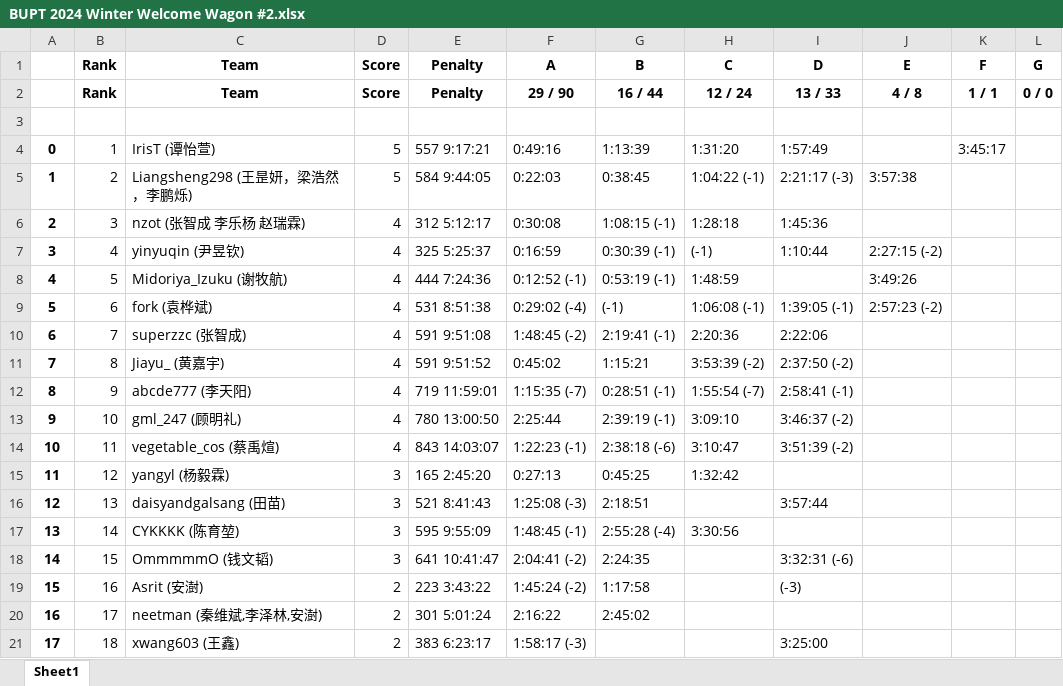
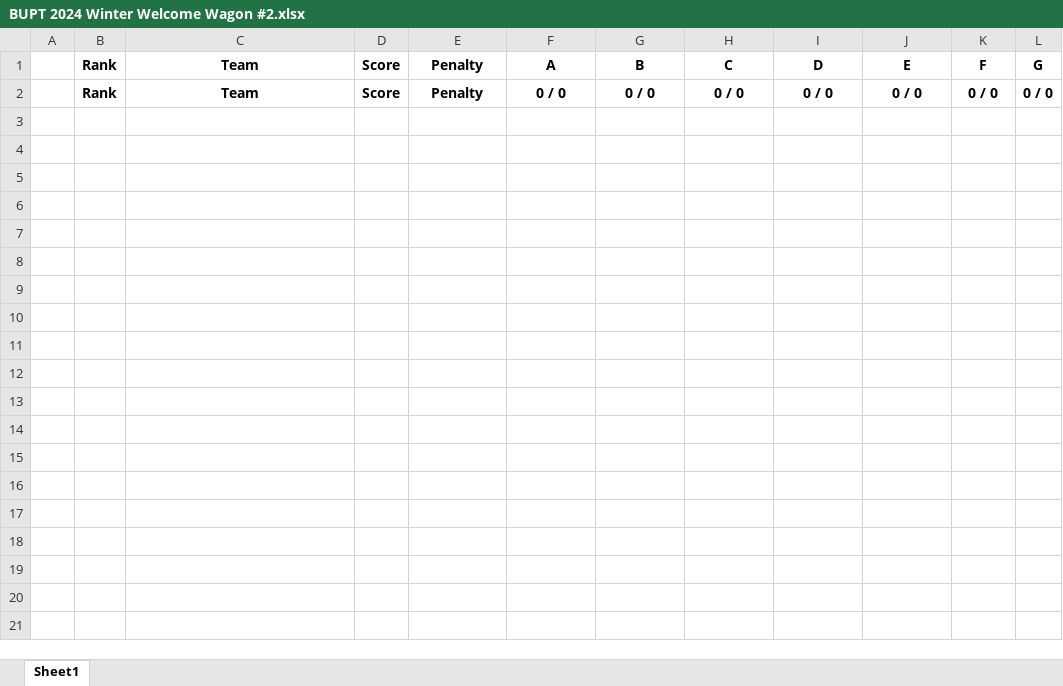
Before and after one commit to selfmade-softs/BUPT-ACM-2024-winter, an Excel workbook: ranks/BUPT 2024 Winter Welcome Wagon #2.xlsx, sheet Sheet1, drawn as a sheet; only a part is shown; values as stored, in another font and other column widths than the file's, no borders; the diff covers the shown part only; the diff names each change by its address in the sheet, - before the commit and + after, or states it on an @@ line.

```diff
--- a/ranks/BUPT 2024 Winter Welcome Wagon #2.xlsx (sheet Sheet1)
+++ b/ranks/BUPT 2024 Winter Welcome Wagon #2.xlsx (sheet Sheet1)
-F2: 29 / 90
+F2: 0 / 0
-G2: 16 / 44
+G2: 0 / 0
-H2: 12 / 24
+H2: 0 / 0
-I2: 13 / 33
+I2: 0 / 0
-J2: 4 / 8
+J2: 0 / 0
-K2: 1 / 1
+K2: 0 / 0
-row 3: (empty)
-row 4: 0 | 1 | IrisT (谭怡萱) | 5 | 557 9:17:21 | 0:49:16 | 1:13:39 | 1:31:20 | 1:57:49 |  | 3:45:17
-row 5: 1 | 2 | Liangsheng298 (王昰妍，梁浩然，李鹏烁) | 5 | 584 9:44:05 | 0:22:03 | 0:38:45 | 1:04:22 (-1) | 2:21:17 (-3) | 3:57:38
-row 6: 2 | 3 | nzot (张智成 李乐杨 赵瑞霖) | 4 | 312 5:12:17 | 0:30:08 | 1:08:15 (-1) | 1:28:18 | 1:45:36
-row 7: 3 | 4 | yinyuqin (尹昱钦) | 4 | 325 5:25:37 | 0:16:59 | 0:30:39 (-1) | (-1) | 1:10:44 | 2:27:15 (-2)
-row 8: 4 | 5 | Midoriya_Izuku (谢牧航) | 4 | 444 7:24:36 | 0:12:52 (-1) | 0:53:19 (-1) | 1:48:59 |  | 3:49:26
-row 9: 5 | 6 | fork (袁桦斌) | 4 | 531 8:51:38 | 0:29:02 (-4) | (-1) | 1:06:08 (-1) | 1:39:05 (-1) | 2:57:23 (-2)
-row 10: 6 | 7 | superzzc (张智成) | 4 | 591 9:51:08 | 1:48:45 (-2) | 2:19:41 (-1) | 2:20:36 | 2:22:06
-row 11: 7 | 8 | Jiayu_ (黄嘉宇) | 4 | 591 9:51:52 | 0:45:02 | 1:15:21 | 3:53:39 (-2) | 2:37:50 (-2)
-row 12: 8 | 9 | abcde777 (李天阳) | 4 | 719 11:59:01 | 1:15:35 (-7) | 0:28:51 (-1) | 1:55:54 (-7) | 2:58:41 (-1)
-row 13: 9 | 10 | gml_247 (顾明礼) | 4 | 780 13:00:50 | 2:25:44 | 2:39:19 (-1) | 3:09:10 | 3:46:37 (-2)
-row 14: 10 | 11 | vegetable_cos (蔡禹煊) | 4 | 843 14:03:07 | 1:22:23 (-1) | 2:38:18 (-6) | 3:10:47 | 3:51:39 (-2)
-row 15: 11 | 12 | yangyl (杨毅霖) | 3 | 165 2:45:20 | 0:27:13 | 0:45:25 | 1:32:42
-row 16: 12 | 13 | daisyandgalsang (田苗) | 3 | 521 8:41:43 | 1:25:08 (-3) | 2:18:51 |  | 3:57:44
-row 17: 13 | 14 | CYKKKK (陈育堃) | 3 | 595 9:55:09 | 1:48:45 (-1) | 2:55:28 (-4) | 3:30:56
-row 18: 14 | 15 | OmmmmmO (钱文韬) | 3 | 641 10:41:47 | 2:04:41 (-2) | 2:24:35 |  | 3:32:31 (-6)
-row 19: 15 | 16 | Asrit (安澍) | 2 | 223 3:43:22 | 1:45:24 (-2) | 1:17:58 |  | (-3)
-row 20: 16 | 17 | neetman (秦维斌,李泽林,安澍) | 2 | 301 5:01:24 | 2:16:22 | 2:45:02
-row 21: 17 | 18 | xwang603 (王鑫) | 2 | 383 6:23:17 | 1:58:17 (-3) |  |  | 3:25:00
```
Also changed, not shown: 11 removed rows elsewhere in this sheet, ranks/BUPT 2024 Winter Welcome Wagon #1.xlsx, record.xlsx.
